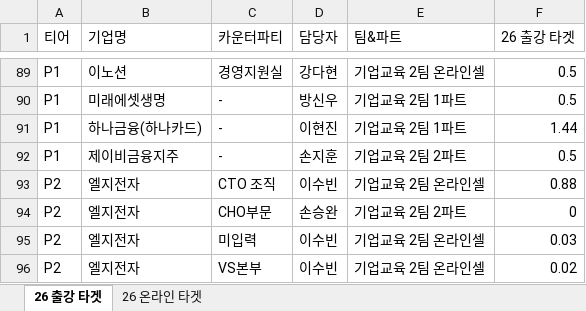
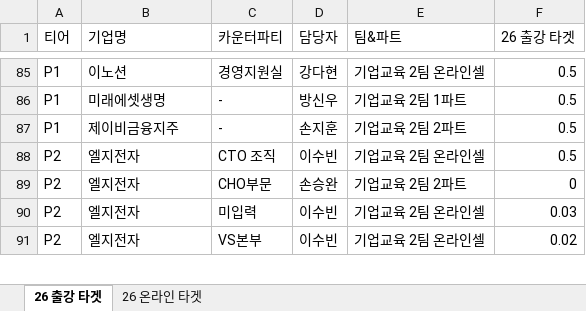
Before and after one commit to sabinanfranz/data_analysis_ai, an Excel workbook: dashboard/server/resources/counterparty_targets_2026.xlsx, sheet 26 출강 타겟, drawn as a sheet; only a part is shown, gaps mark what is left out; values as stored, in another font and other column widths than the file's, no borders; removed rows and columns are numbered as before the commit, all else as after; the diff covers the shown part only; the diff names each change by its address in the sheet, - before the commit and + after, or states it on an @@ line.

```diff
--- a/dashboard/server/resources/counterparty_targets_2026.xlsx (sheet 26 출강 타겟)
+++ b/dashboard/server/resources/counterparty_targets_2026.xlsx (sheet 26 출강 타겟)
-row 91: P1 | 하나금융(하나카드) | - | 이현진 | 기업교육 2팀 1파트 | 1.44
-F88 (26 출강 타겟): 0.88
+F88 (26 출강 타겟): 0.5
```
Also changed, not shown: 4 removed rows and 18 edited cells elsewhere in this sheet, sheet 26 온라인 타겟.
